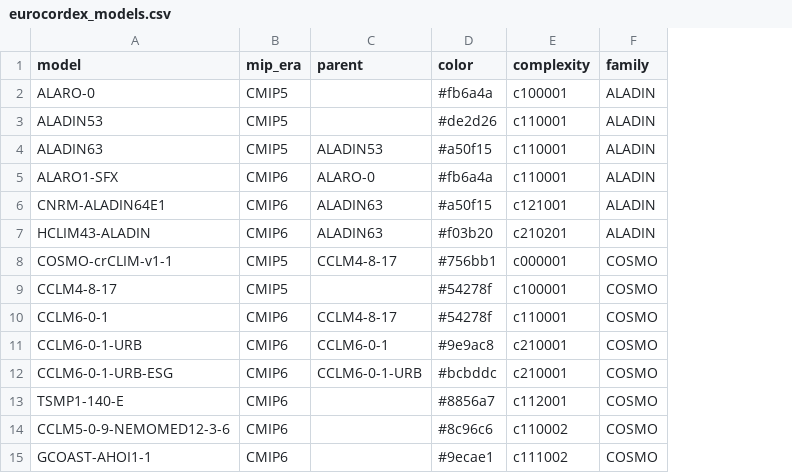
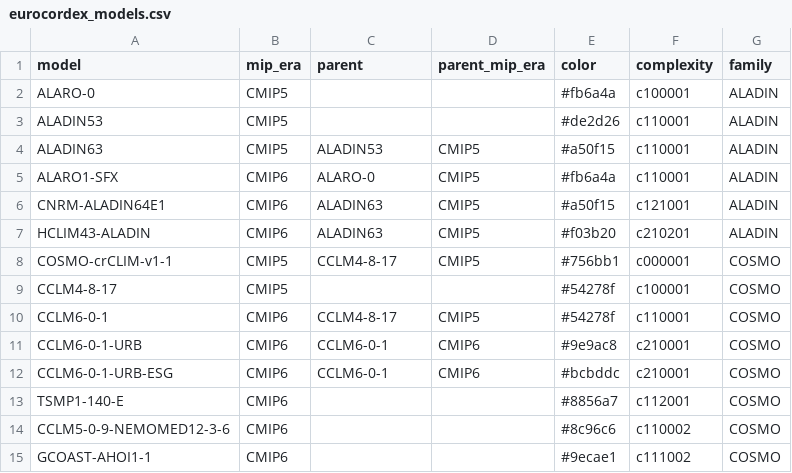
Before and after one commit to larsbuntemeyer/joint-evaluation, a CSV file: eval-book/eurocordex_models.csv, drawn as a sheet; only a part is shown; the diff names each change by its address in the sheet, - before the commit and + after, or states it on an @@ line.

```diff
--- a/eval-book/eurocordex_models.csv
+++ b/eval-book/eurocordex_models.csv
+column D (parent_mip_era), rows 4-12: CMIP5 | CMIP5 | CMIP5 | CMIP5 | CMIP5 |  | CMIP5 | CMIP6 | CMIP6
-C12 (parent): CCLM6-0-1-URB
+C12 (parent): CCLM6-0-1
```
Also changed, not shown: 46 other files.
